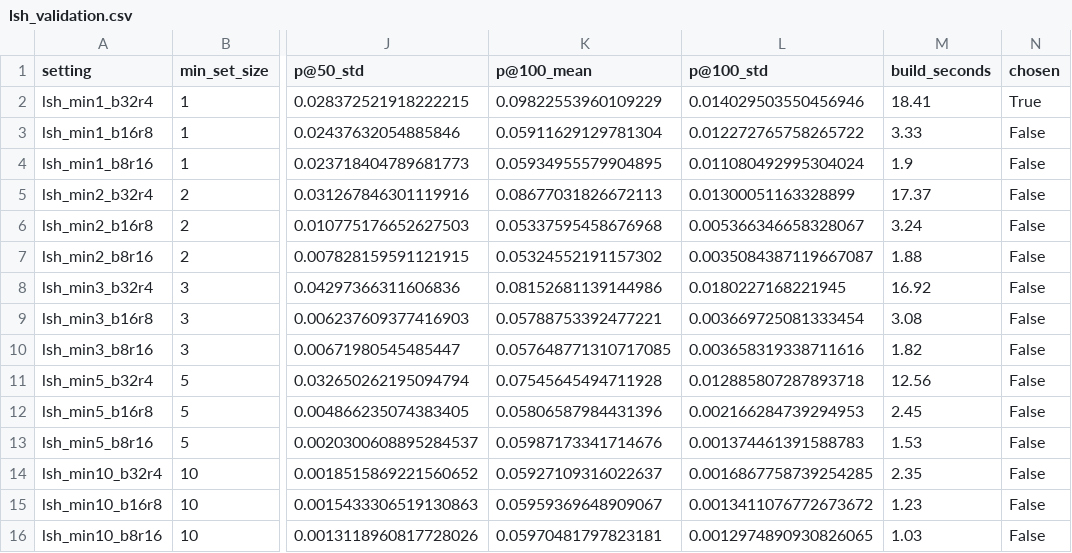
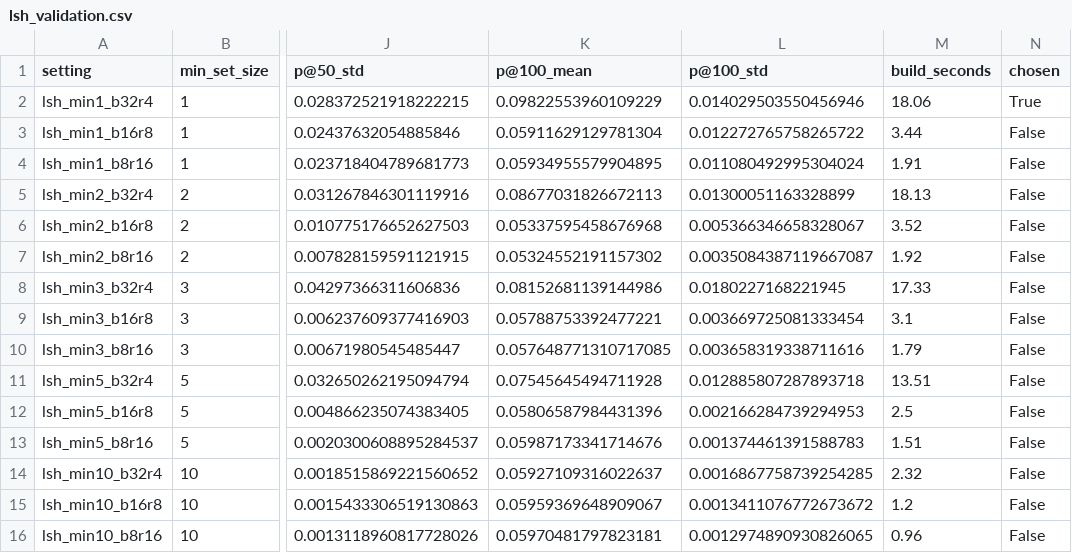
Before and after one commit to bang0930/webspam-link-analysis, a CSV file: results/tables/lsh_validation.csv, drawn as a sheet; only a part is shown, gaps mark what is left out; the diff names each change by its address in the sheet, - before the commit and + after, or states it on an @@ line.

```diff
--- a/results/tables/lsh_validation.csv
+++ b/results/tables/lsh_validation.csv
-M2 (build_seconds): 18.41
+M2 (build_seconds): 18.06
-M3 (build_seconds): 3.33
+M3 (build_seconds): 3.44
-M4 (build_seconds): 1.9
+M4 (build_seconds): 1.91
-M5 (build_seconds): 17.37
+M5 (build_seconds): 18.13
-M6 (build_seconds): 3.24
+M6 (build_seconds): 3.52
-M7 (build_seconds): 1.88
+M7 (build_seconds): 1.92
-M8 (build_seconds): 16.92
+M8 (build_seconds): 17.33
-M9 (build_seconds): 3.08
+M9 (build_seconds): 3.1
-M10 (build_seconds): 1.82
+M10 (build_seconds): 1.79
-M11 (build_seconds): 12.56
+M11 (build_seconds): 13.51
-M12 (build_seconds): 2.45
+M12 (build_seconds): 2.5
-M13 (build_seconds): 1.53
+M13 (build_seconds): 1.51
-M14 (build_seconds): 2.35
+M14 (build_seconds): 2.32
-M15 (build_seconds): 1.23
+M15 (build_seconds): 1.2
-M16 (build_seconds): 1.03
+M16 (build_seconds): 0.96
```
Also changed, not shown: results/tables/cv_ppr.csv, results/tables/lsh_candidate_counts.csv, 4 other files.
